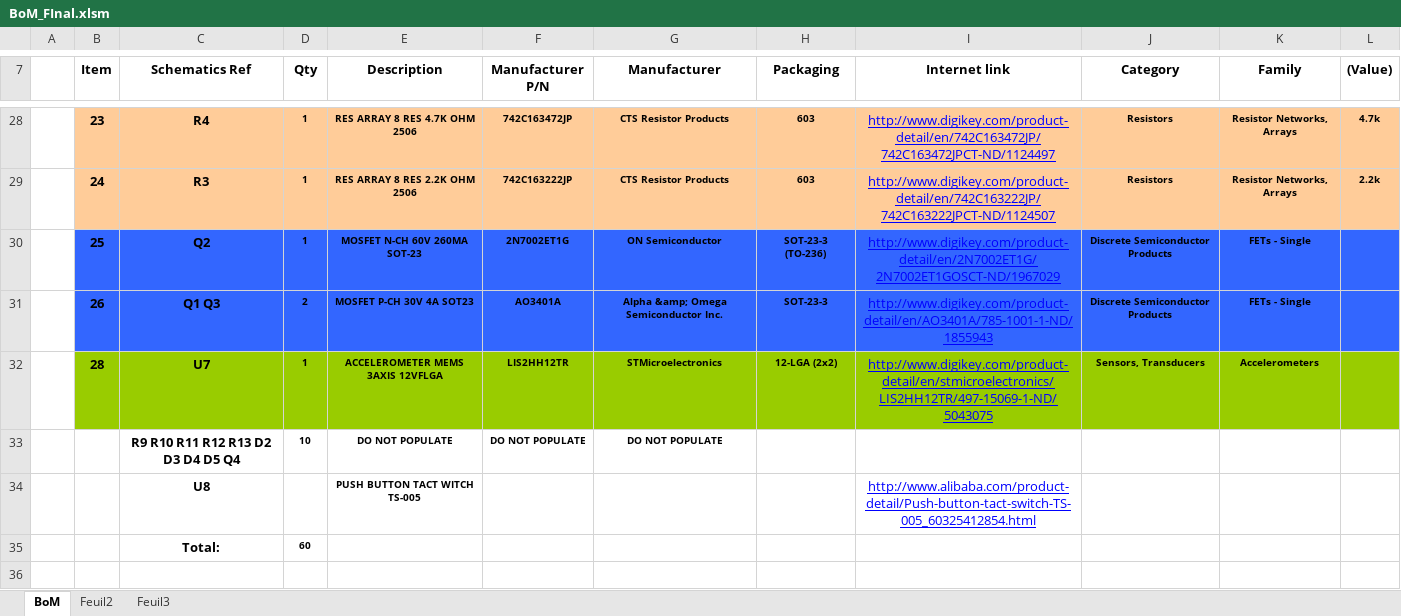
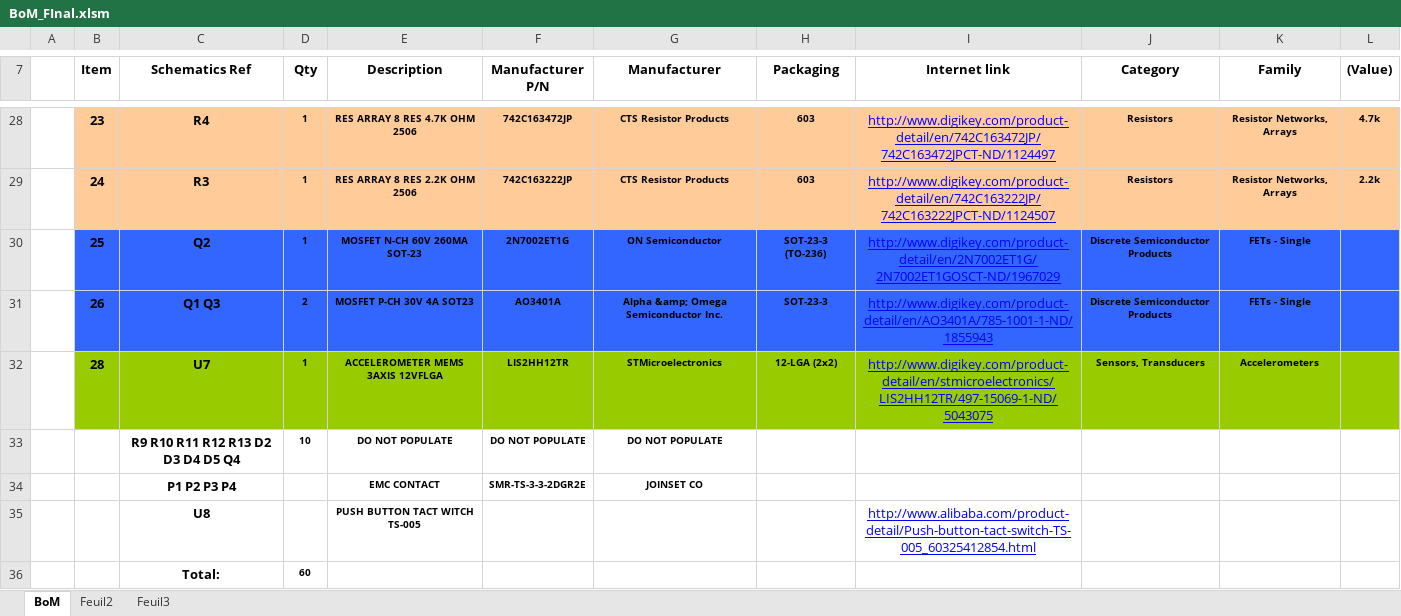
Before and after one commit to limpkin/mooltipass, an Excel workbook: kicad/mini/BoM_FInal.xlsm, sheet BoM, drawn as a sheet; only a part is shown, gaps mark what is left out; values as stored, in another font and other column widths than the file's, no borders; the diff names each change by its address in the sheet, - before the commit and + after, or states it on an @@ line.

```diff
--- a/kicad/mini/BoM_FInal.xlsm (sheet BoM)
+++ b/kicad/mini/BoM_FInal.xlsm (sheet BoM)
+row 34:  |  | P1 P2 P3 P4 |  | EMC CONTACT | SMR-TS-3-3-2DGR2E | JOINSET CO
```
Also changed, not shown: 3 other files.
